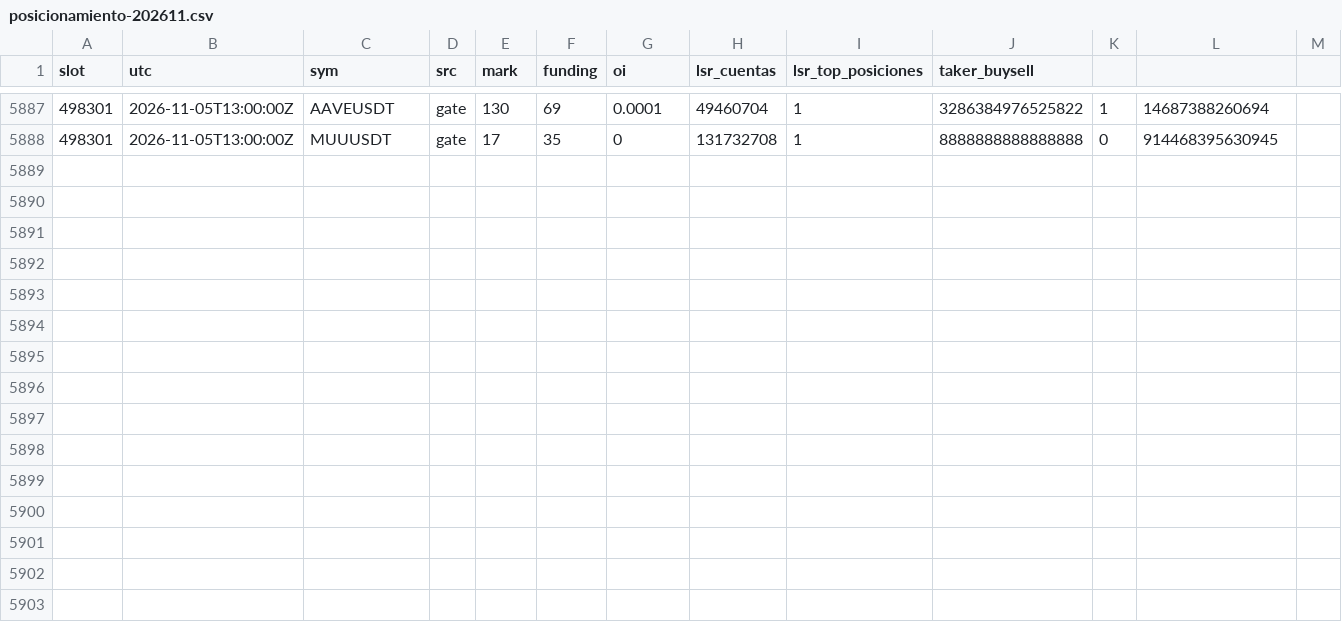
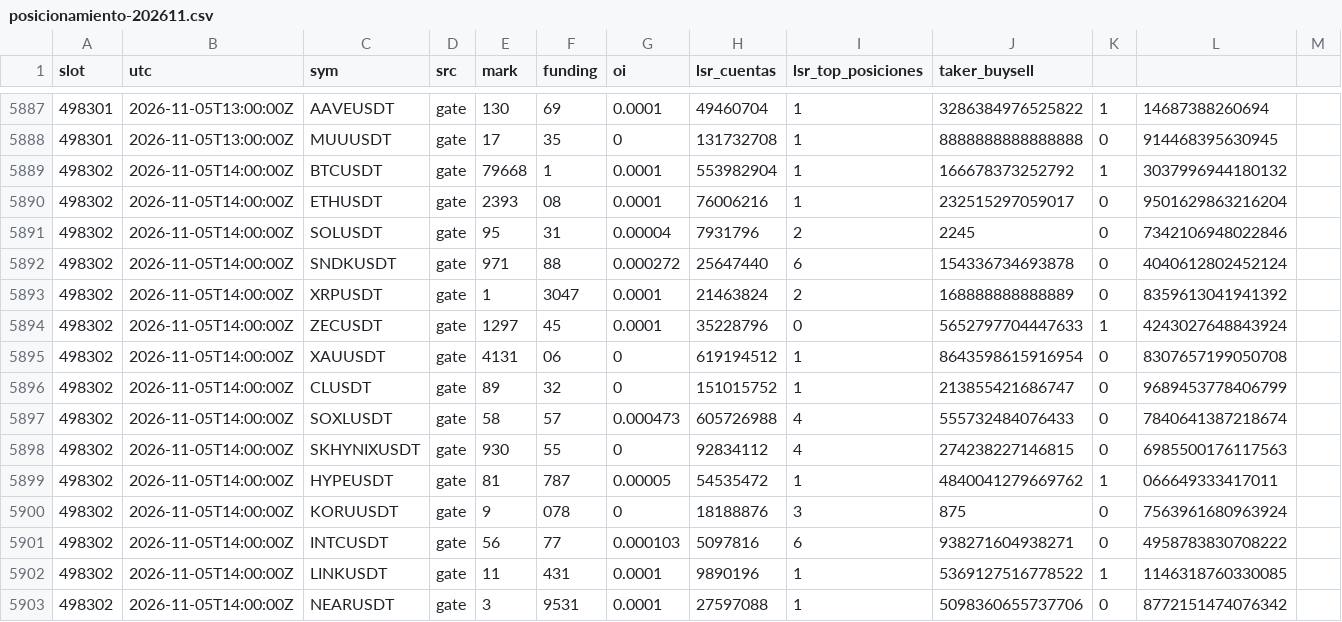
Before and after one commit to lpdort-spec/escaner-bitunix, a CSV file: datos/posicionamiento-202611.csv, drawn as a sheet; only a part is shown, gaps mark what is left out; the diff names each change by its address in the sheet, - before the commit and + after, or states it on an @@ line.

```diff
--- a/datos/posicionamiento-202611.csv
+++ b/datos/posicionamiento-202611.csv
+row 5889: 498302 | 2026-11-05T14:00:00Z | BTCUSDT | gate | 79668 | 1 | 0.0001 | 553982904 | 1 | 166678373252792 | 1 | 3037996944180132
+row 5890: 498302 | 2026-11-05T14:00:00Z | ETHUSDT | gate | 2393 | 08 | 0.0001 | 76006216 | 1 | 232515297059017 | 0 | 9501629863216204
+row 5891: 498302 | 2026-11-05T14:00:00Z | SOLUSDT | gate | 95 | 31 | 0.00004 | 7931796 | 2 | 2245 | 0 | 7342106948022846
+row 5892: 498302 | 2026-11-05T14:00:00Z | SNDKUSDT | gate | 971 | 88 | 0.000272 | 25647440 | 6 | 154336734693878 | 0 | 4040612802452124
+row 5893: 498302 | 2026-11-05T14:00:00Z | XRPUSDT | gate | 1 | 3047 | 0.0001 | 21463824 | 2 | 168888888888889 | 0 | 8359613041941392
+row 5894: 498302 | 2026-11-05T14:00:00Z | ZECUSDT | gate | 1297 | 45 | 0.0001 | 35228796 | 0 | 5652797704447633 | 1 | 4243027648843924
+row 5895: 498302 | 2026-11-05T14:00:00Z | XAUUSDT | gate | 4131 | 06 | 0 | 619194512 | 1 | 8643598615916954 | 0 | 8307657199050708
+row 5896: 498302 | 2026-11-05T14:00:00Z | CLUSDT | gate | 89 | 32 | 0 | 151015752 | 1 | 213855421686747 | 0 | 9689453778406799
+row 5897: 498302 | 2026-11-05T14:00:00Z | SOXLUSDT | gate | 58 | 57 | 0.000473 | 605726988 | 4 | 555732484076433 | 0 | 7840641387218674
+row 5898: 498302 | 2026-11-05T14:00:00Z | SKHYNIXUSDT | gate | 930 | 55 | 0 | 92834112 | 4 | 274238227146815 | 0 | 6985500176117563
+row 5899: 498302 | 2026-11-05T14:00:00Z | HYPEUSDT | gate | 81 | 787 | 0.00005 | 54535472 | 1 | 4840041279669762 | 1 | 066649333417011
+row 5900: 498302 | 2026-11-05T14:00:00Z | KORUUSDT | gate | 9 | 078 | 0 | 18188876 | 3 | 875 | 0 | 7563961680963924
+row 5901: 498302 | 2026-11-05T14:00:00Z | INTCUSDT | gate | 56 | 77 | 0.000103 | 5097816 | 6 | 938271604938271 | 0 | 4958783830708222
+row 5902: 498302 | 2026-11-05T14:00:00Z | LINKUSDT | gate | 11 | 431 | 0.0001 | 9890196 | 1 | 5369127516778522 | 1 | 1146318760330085
+row 5903: 498302 | 2026-11-05T14:00:00Z | NEARUSDT | gate | 3 | 9531 | 0.0001 | 27597088 | 1 | 5098360655737706 | 0 | 8772151474076342
```
Also changed, not shown: 2 other files.
